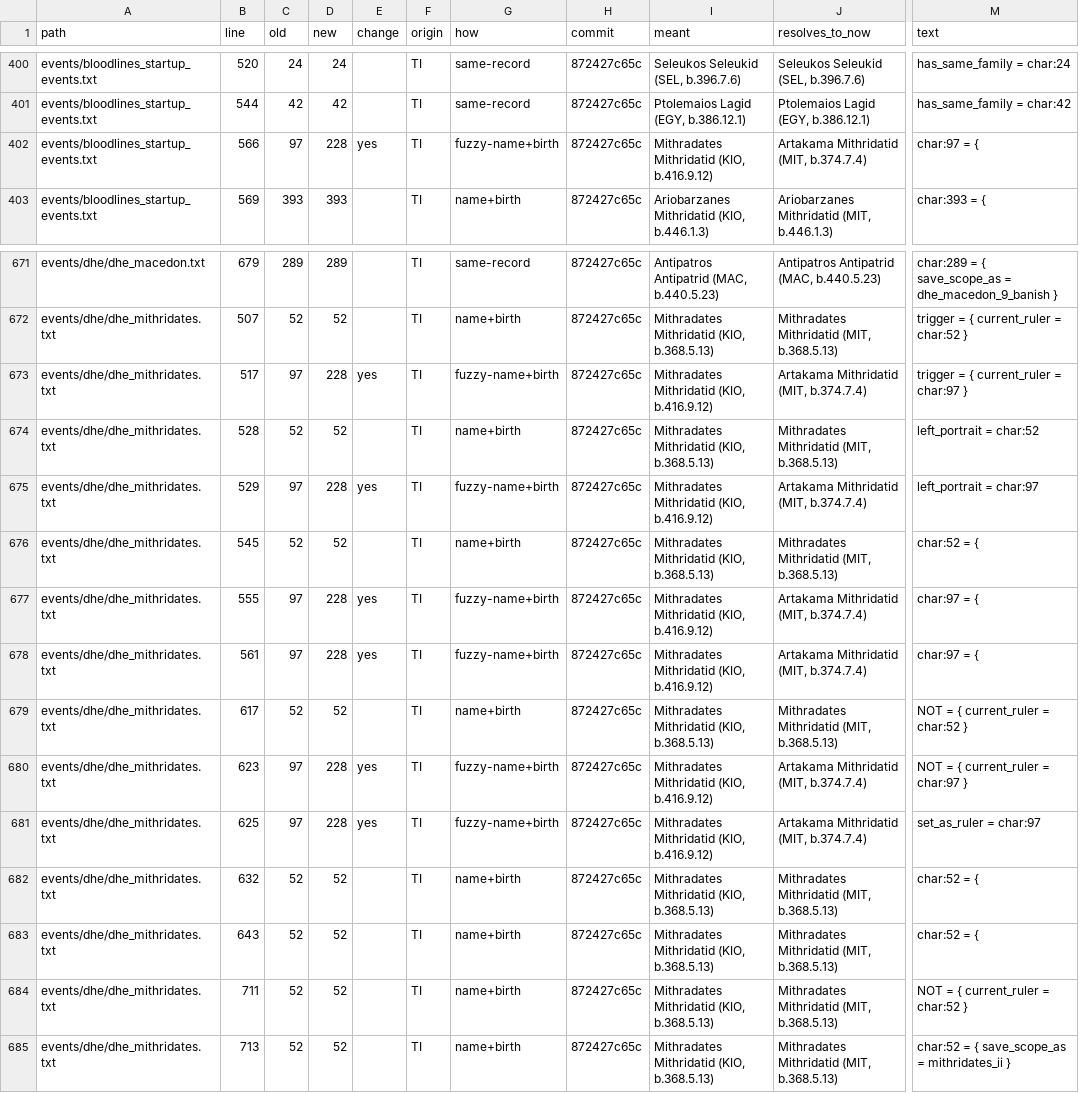
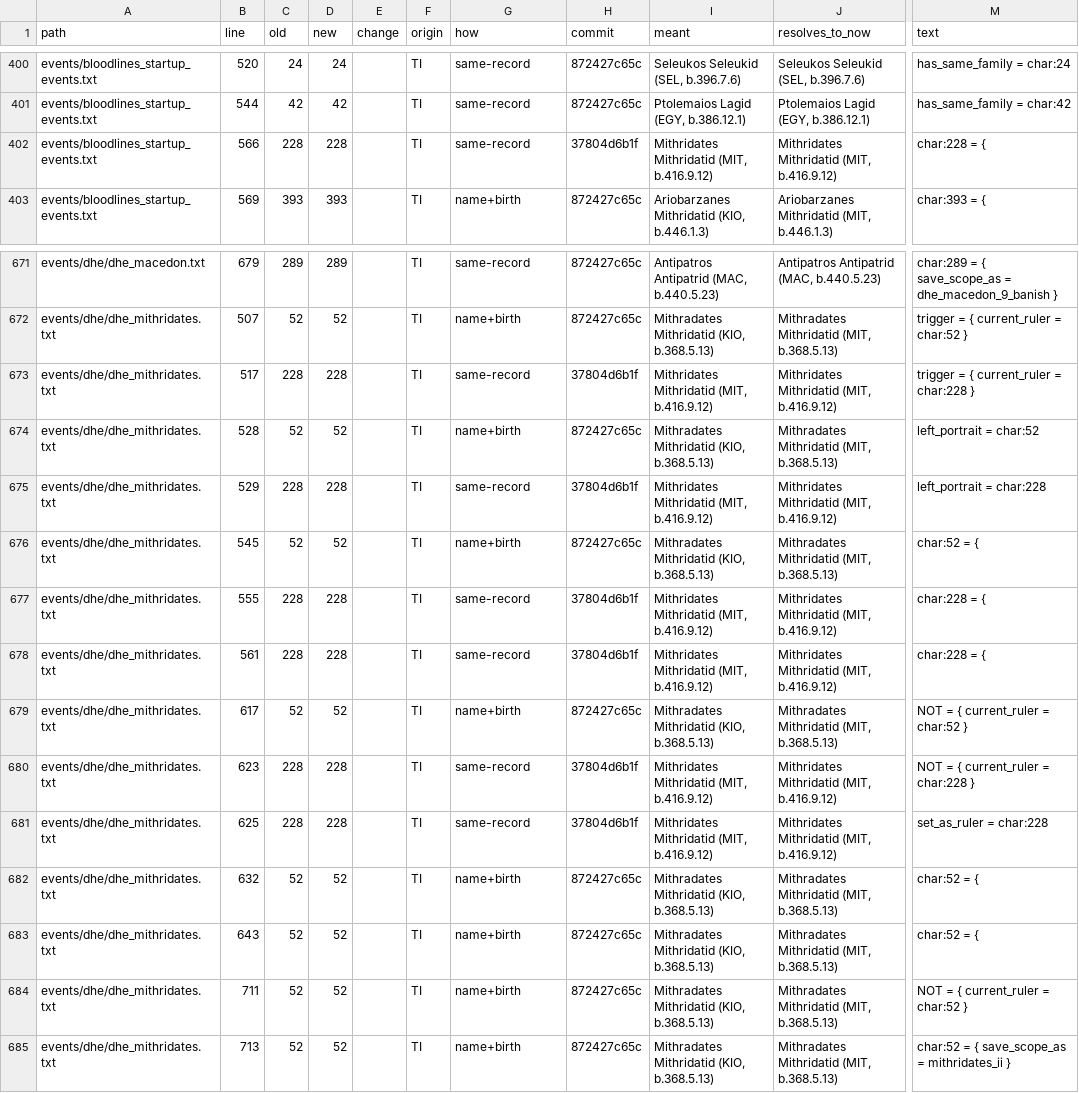
Before and after one commit to dementive/Terra-Indomita, a CSV file: tools/invictus_merge/reports/char_check.csv, drawn as a sheet; only a part is shown, gaps mark what is left out; the diff covers the shown part only; the diff names each change by its address in the sheet, - before the commit and + after, or states it on an @@ line.

```diff
--- a/tools/invictus_merge/reports/char_check.csv
+++ b/tools/invictus_merge/reports/char_check.csv
-C402 (old): 97
+C402 (old): 228
-E402 (change): yes
+E402 (change): (empty)
-G402 (how): fuzzy-name+birth
+G402 (how): same-record
-H402 (commit): 872427c65c
+H402 (commit): 37804d6b1f
-I402 (meant): Mithradates Mithridatid (KIO, b.416.9.12)
+I402 (meant): Mithridates Mithridatid (MIT, b.416.9.12)
-J402 (resolves_to_now): Artakama Mithridatid (MIT, b.374.7.4)
+J402 (resolves_to_now): Mithridates Mithridatid (MIT, b.416.9.12)
-M402 (text): char:97 = {
+M402 (text): char:228 = {
-C673 (old): 97
+C673 (old): 228
-E673 (change): yes
+E673 (change): (empty)
-G673 (how): fuzzy-name+birth
+G673 (how): same-record
-H673 (commit): 872427c65c
+H673 (commit): 37804d6b1f
-I673 (meant): Mithradates Mithridatid (KIO, b.416.9.12)
+I673 (meant): Mithridates Mithridatid (MIT, b.416.9.12)
-J673 (resolves_to_now): Artakama Mithridatid (MIT, b.374.7.4)
+J673 (resolves_to_now): Mithridates Mithridatid (MIT, b.416.9.12)
-M673 (text): trigger = { current_ruler = char:97 }
+M673 (text): trigger = { current_ruler = char:228 }
-C675 (old): 97
+C675 (old): 228
-E675 (change): yes
+E675 (change): (empty)
-G675 (how): fuzzy-name+birth
+G675 (how): same-record
-H675 (commit): 872427c65c
+H675 (commit): 37804d6b1f
-I675 (meant): Mithradates Mithridatid (KIO, b.416.9.12)
+I675 (meant): Mithridates Mithridatid (MIT, b.416.9.12)
-J675 (resolves_to_now): Artakama Mithridatid (MIT, b.374.7.4)
+J675 (resolves_to_now): Mithridates Mithridatid (MIT, b.416.9.12)
-M675 (text): left_portrait = char:97
+M675 (text): left_portrait = char:228
-C677:C678 (old): 97
+C677:C678 (old): 228
-E677:E678 (change): yes
+E677:E678 (change): (empty)
-G677:G678 (how): fuzzy-name+birth
+G677:G678 (how): same-record
-H677:H678 (commit): 872427c65c
+H677:H678 (commit): 37804d6b1f
-I677:I678 (meant): Mithradates Mithridatid (KIO, b.416.9.12)
+I677:I678 (meant): Mithridates Mithridatid (MIT, b.416.9.12)
-J677:J678 (resolves_to_now): Artakama Mithridatid (MIT, b.374.7.4)
+J677:J678 (resolves_to_now): Mithridates Mithridatid (MIT, b.416.9.12)
-M677:M678 (text): char:97 = {
+M677:M678 (text): char:228 = {
-C680:C681 (old): 97
+C680:C681 (old): 228
-E680:E681 (change): yes
+E680:E681 (change): (empty)
-G680:G681 (how): fuzzy-name+birth
+G680:G681 (how): same-record
-H680:H681 (commit): 872427c65c
+H680:H681 (commit): 37804d6b1f
-I680:I681 (meant): Mithradates Mithridatid (KIO, b.416.9.12)
+I680:I681 (meant): Mithridates Mithridatid (MIT, b.416.9.12)
-J680:J681 (resolves_to_now): Artakama Mithridatid (MIT, b.374.7.4)
+J680:J681 (resolves_to_now): Mithridates Mithridatid (MIT, b.416.9.12)
-M680 (text): NOT = { current_ruler = char:97 }
+M680 (text): NOT = { current_ruler = char:228 }
-M681 (text): set_as_ruler = char:97
+M681 (text): set_as_ruler = char:228
```
Also changed, not shown: 37 edited cells elsewhere in this file, tools/invictus_merge/reports/postmerge_fixes.csv, 6 other files.
